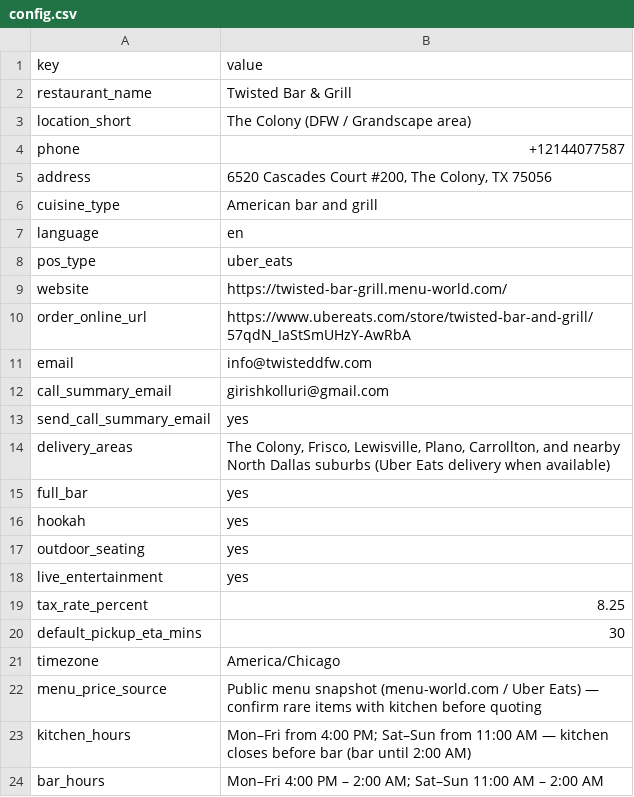
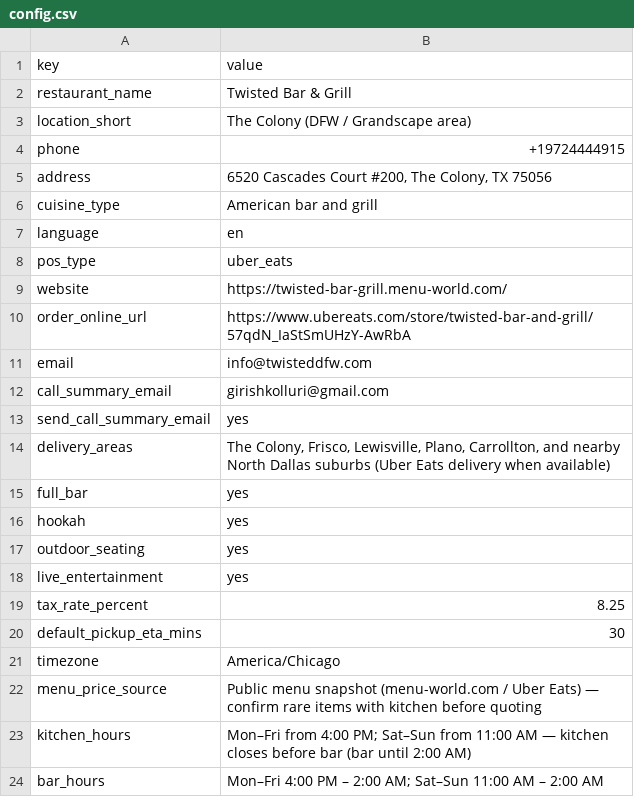
Before and after one commit to gkolluri/twisted, a CSV file: twisted-bar-grill-the-colony/master-data/config.csv, drawn as a sheet.

```diff
--- a/twisted-bar-grill-the-colony/master-data/config.csv
+++ b/twisted-bar-grill-the-colony/master-data/config.csv
@@ -3,3 +3,3 @@ restaurant_name,Twisted Bar & Grill
 location_short,The Colony (DFW / Grandscape area)
-phone,+12144077587
+phone,+19724444915
 address,"6520 Cascades Court #200, The Colony, TX 75056"
```
Also changed, not shown: 20 other files.
